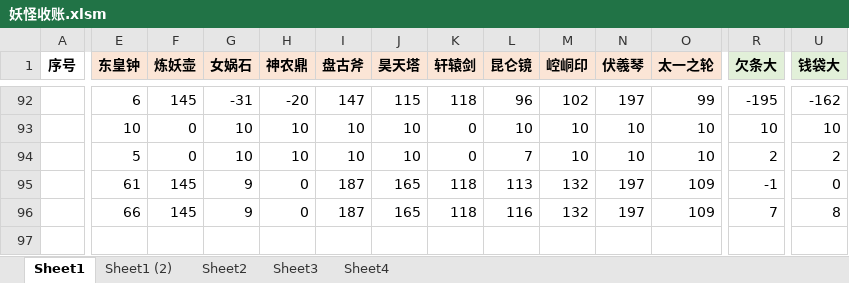
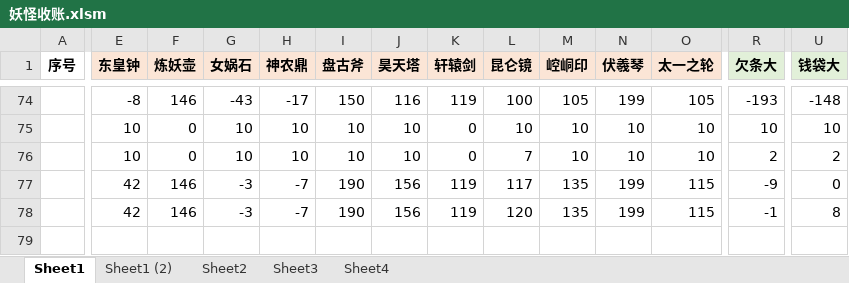
Before and after one commit to yue412/MonsterBook, an Excel workbook: bin/妖怪收账.xlsm, sheet Sheet1, drawn as a sheet; only a part is shown, gaps mark what is left out; values as stored, in another font and other column widths than the file's, no borders; charts and pictures and conditional formats not drawn; removed rows and columns are numbered as before the commit, all else as after; rows hold the shown columns only; the diff covers the shown part only; the diff names each change by its address in the sheet, - before the commit and + after, or states it on an @@ line.

```diff
--- a/bin/妖怪收账.xlsm (sheet Sheet1)
+++ b/bin/妖怪收账.xlsm (sheet Sheet1)
-E74 (东皇钟): 6
+E74 (东皇钟): -8
-F74 (炼妖壶): 145
+F74 (炼妖壶): 146
-G74 (女娲石): -31
+G74 (女娲石): -43
-H74 (神农鼎): -20
+H74 (神农鼎): -17
-I74 (盘古斧): 147
+I74 (盘古斧): 150
-J74 (昊天塔): 115
+J74 (昊天塔): 116
-K74 (轩辕剑): 118
+K74 (轩辕剑): 119
-L74 (昆仑镜): 96
+L74 (昆仑镜): 100
-M74 (崆峒印): 102
+M74 (崆峒印): 105
-N74 (伏羲琴): 197
+N74 (伏羲琴): 199
-O74 (太一之轮): 99
+O74 (太一之轮): 105
-R74 (欠条大): -195
+R74 (欠条大): -193
-U74 (钱袋大): -162
+U74 (钱袋大): -148
-E76 (东皇钟): 5
+E76 (东皇钟): 10
-row 95:  | 61 | 145 | 9 | 0 | 187 | 165 | 118 | 113 | 132 | 197 | 109 | -1 | 0
-row 96:  | 66 | 145 | 9 | 0 | 187 | 165 | 118 | 116 | 132 | 197 | 109 | 7 | 8
+row 77:  | 42 | 146 | -3 | -7 | 190 | 156 | 119 | 117 | 135 | 199 | 115 | -9 | 0
+row 78:  | 42 | 146 | -3 | -7 | 190 | 156 | 119 | 120 | 135 | 199 | 115 | -1 | 8
```
Also changed, not shown: 49 added rows, 67 removed rows and 66 edited cells elsewhere in this sheet, formulas that keep their value, charts or pictures, 1 other file.
